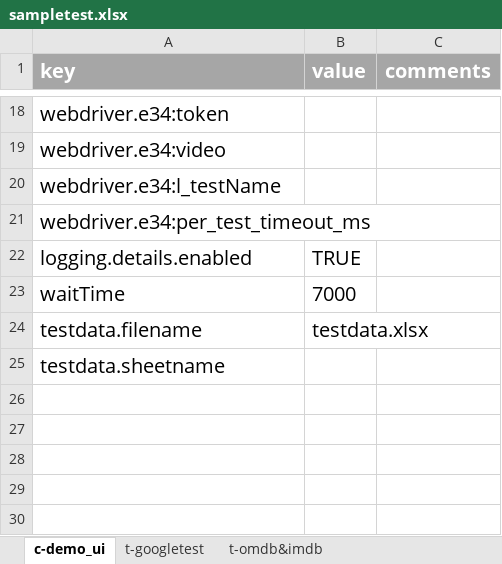
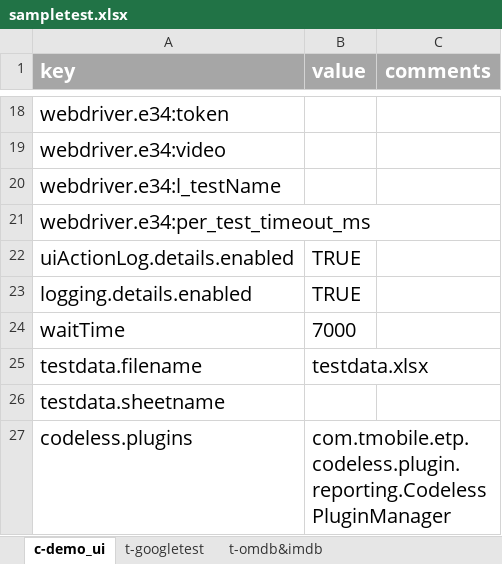
Before and after one commit to tmobile/codeless, an Excel workbook: example_usage/suites/sampletest.xlsx, sheet c-demo_ui, drawn as a sheet; only a part is shown, gaps mark what is left out; values as stored, in another font and other column widths than the file's, no borders; the diff names each change by its address in the sheet, - before the commit and + after, or states it on an @@ line.

```diff
--- a/example_usage/suites/sampletest.xlsx (sheet c-demo_ui)
+++ b/example_usage/suites/sampletest.xlsx (sheet c-demo_ui)
+row 22: uiActionLog.details.enabled | TRUE
+row 27: codeless.plugins | com.tmobile.etp.codeless.plugin.reporting.CodelessPluginManager
```
Also changed, not shown: 1 other file.
